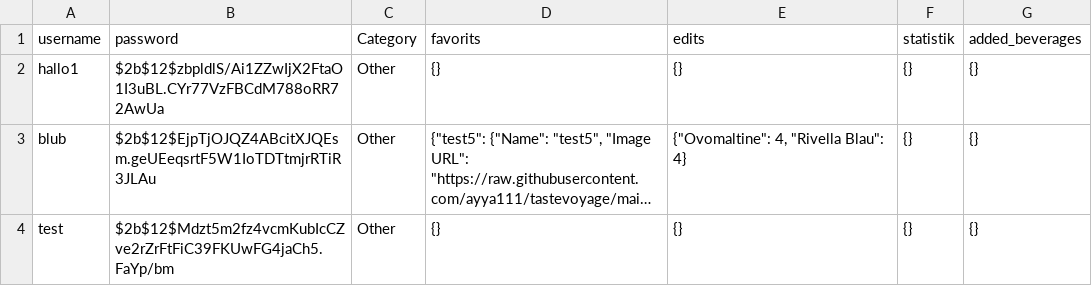
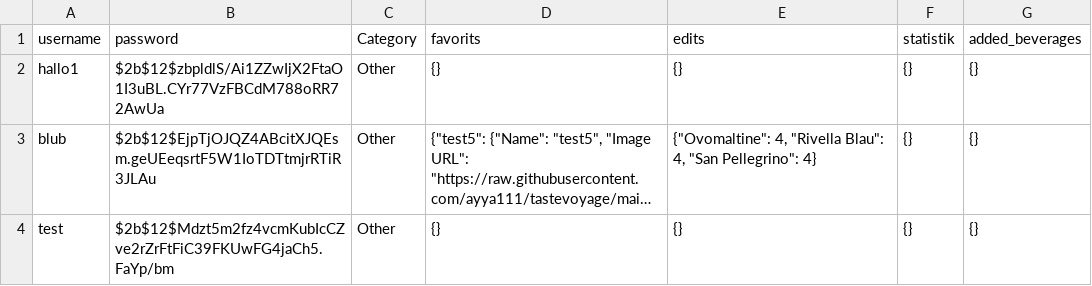
Before and after one commit to ayya111/tastevoyage, a CSV file: users.csv, drawn as a sheet; long unchanged cells end in …; the diff names each change by its address in the sheet, - before the commit and + after, or states it on an @@ line.

Commit message:
update file

```diff
--- a/users.csv
+++ b/users.csv
-E3 (edits): …"Rivella Blau": 4}
+E3 (edits): …"Rivella Blau": 4, "San Pellegrino": 4}
```
